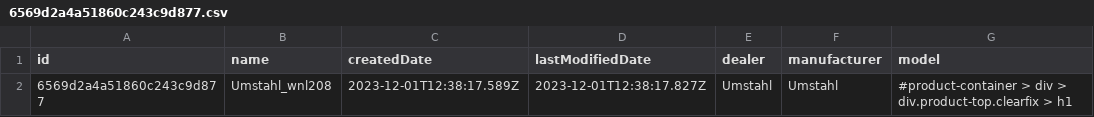
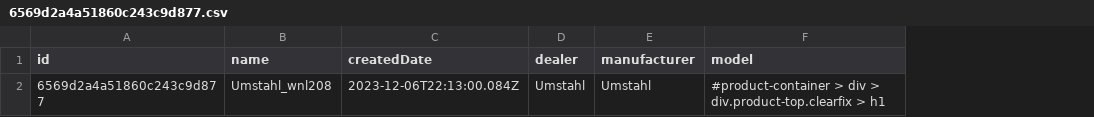
Before and after one commit to grombor/nextScrapperBackend, a CSV file: public/results/6569d2a4a51860c243c9d877.csv, drawn as a sheet; only a part is shown; the diff names each change by its address in the sheet, - before the commit and + after, or states it on an @@ line.

```diff
--- a/public/results/6569d2a4a51860c243c9d877.csv
+++ b/public/results/6569d2a4a51860c243c9d877.csv
-column D (lastModifiedDate), row 2: 2023-12-01T12:38:17.827Z
-C2 (createdDate): 2023-12-01T12:38:17.589Z
+C2 (createdDate): 2023-12-06T22:13:00.084Z
```
Also changed, not shown: public/results/6569d0507e83eb55190c636b.csv, public/results/6569d2d6a51860c243c9d878.csv, 6 other files.
